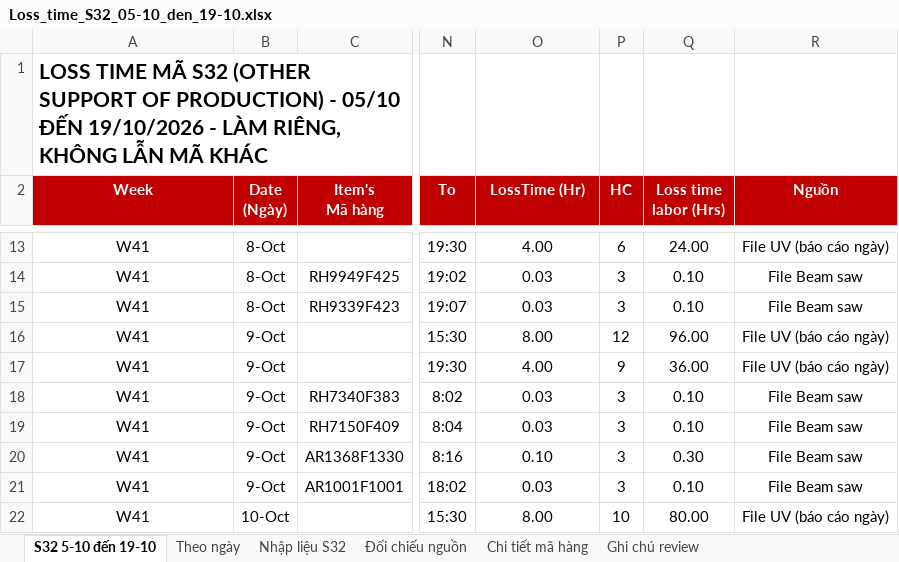
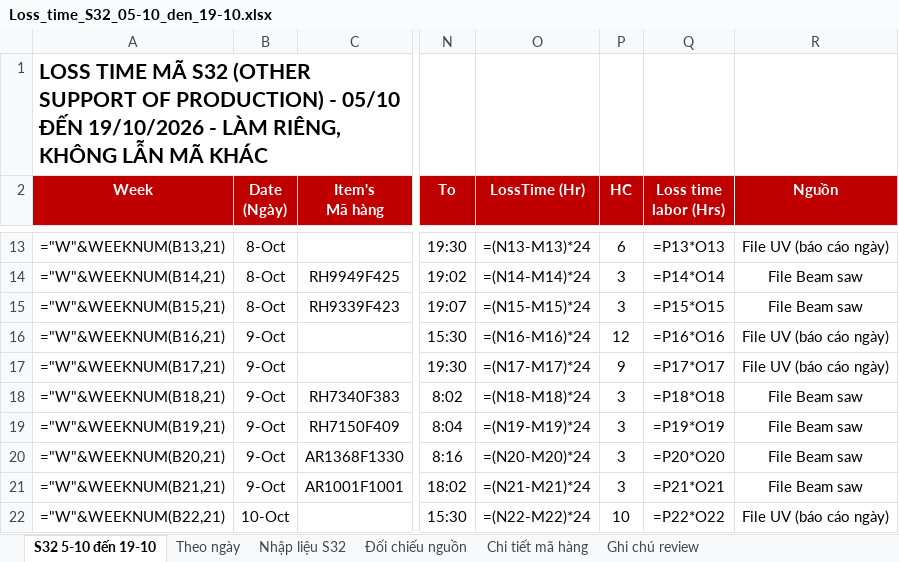
Before and after one commit to Aurora241/Rochdale-Spears, an Excel workbook: loss-time/outputs/Loss_time_S32_05-10_den_19-10.xlsx, sheet S32 5-10 đến 19-10, drawn as a sheet; only a part is shown, gaps mark what is left out; values as stored, in another font and other column widths than the file's, no borders; formulas without a stored value are shown as written; charts and pictures not drawn; the diff covers the shown part only; the diff names each change by its address in the sheet, - before the commit and + after, or states it on an @@ line.

```diff
--- a/loss-time/outputs/Loss_time_S32_05-10_den_19-10.xlsx (sheet S32 5-10 đến 19-10)
+++ b/loss-time/outputs/Loss_time_S32_05-10_den_19-10.xlsx (sheet S32 5-10 đến 19-10)
-A13 (Week): W41
+A13 (Week): ="W"&WEEKNUM(B13,21)
-O13 (LossTime (Hr)): 4.00
+O13 (LossTime (Hr)): =(N13-M13)*24
-Q13 (Loss time labor (Hrs)): 24.00
+Q13 (Loss time labor (Hrs)): =P13*O13
-A14 (Week): W41
+A14 (Week): ="W"&WEEKNUM(B14,21)
-O14 (LossTime (Hr)): 0.03
+O14 (LossTime (Hr)): =(N14-M14)*24
-Q14 (Loss time labor (Hrs)): 0.10
+Q14 (Loss time labor (Hrs)): =P14*O14
-A15 (Week): W41
+A15 (Week): ="W"&WEEKNUM(B15,21)
-O15 (LossTime (Hr)): 0.03
+O15 (LossTime (Hr)): =(N15-M15)*24
-Q15 (Loss time labor (Hrs)): 0.10
+Q15 (Loss time labor (Hrs)): =P15*O15
-A16 (Week): W41
+A16 (Week): ="W"&WEEKNUM(B16,21)
-O16 (LossTime (Hr)): 8.00
+O16 (LossTime (Hr)): =(N16-M16)*24
-Q16 (Loss time labor (Hrs)): 96.00
+Q16 (Loss time labor (Hrs)): =P16*O16
-A17 (Week): W41
+A17 (Week): ="W"&WEEKNUM(B17,21)
-O17 (LossTime (Hr)): 4.00
+O17 (LossTime (Hr)): =(N17-M17)*24
-Q17 (Loss time labor (Hrs)): 36.00
+Q17 (Loss time labor (Hrs)): =P17*O17
-A18 (Week): W41
+A18 (Week): ="W"&WEEKNUM(B18,21)
-O18 (LossTime (Hr)): 0.03
+O18 (LossTime (Hr)): =(N18-M18)*24
-Q18 (Loss time labor (Hrs)): 0.10
+Q18 (Loss time labor (Hrs)): =P18*O18
-A19 (Week): W41
+A19 (Week): ="W"&WEEKNUM(B19,21)
-O19 (LossTime (Hr)): 0.03
+O19 (LossTime (Hr)): =(N19-M19)*24
-Q19 (Loss time labor (Hrs)): 0.10
+Q19 (Loss time labor (Hrs)): =P19*O19
-A20 (Week): W41
+A20 (Week): ="W"&WEEKNUM(B20,21)
-O20 (LossTime (Hr)): 0.10
+O20 (LossTime (Hr)): =(N20-M20)*24
-Q20 (Loss time labor (Hrs)): 0.30
+Q20 (Loss time labor (Hrs)): =P20*O20
-A21 (Week): W41
+A21 (Week): ="W"&WEEKNUM(B21,21)
-O21 (LossTime (Hr)): 0.03
+O21 (LossTime (Hr)): =(N21-M21)*24
-Q21 (Loss time labor (Hrs)): 0.10
+Q21 (Loss time labor (Hrs)): =P21*O21
-A22 (Week): W41
+A22 (Week): ="W"&WEEKNUM(B22,21)
-O22 (LossTime (Hr)): 8.00
+O22 (LossTime (Hr)): =(N22-M22)*24
-Q22 (Loss time labor (Hrs)): 80.00
+Q22 (Loss time labor (Hrs)): =P22*O22
```
Also changed, not shown: 97 edited cells elsewhere in this sheet, sheet Theo ngày, sheet Đối chiếu nguồn, sheet Ghi chú review, charts or pictures, 2 other files.
